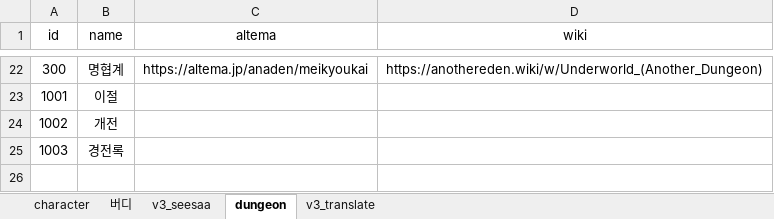
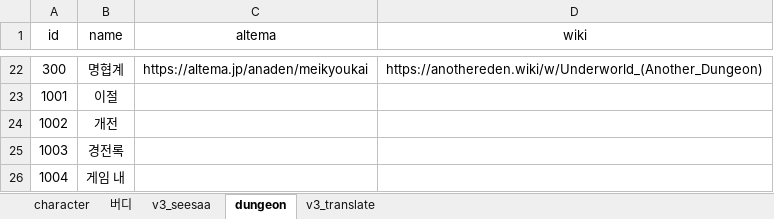
Before and after one commit to BeaverHouse/aecheck-data, an Excel workbook: data.xlsx, sheet dungeon, drawn as a sheet; only a part is shown, gaps mark what is left out; values as stored, in another font and other column widths than the file's, no borders; conditional formats not drawn; the diff names each change by its address in the sheet, - before the commit and + after, or states it on an @@ line.

```diff
--- a/data.xlsx (sheet dungeon)
+++ b/data.xlsx (sheet dungeon)
+row 26: 1004 | 게임 내
```
Also changed, not shown: sheet character, sheet v3_translate, formulas that keep their value, charts or pictures, 6 other files.
